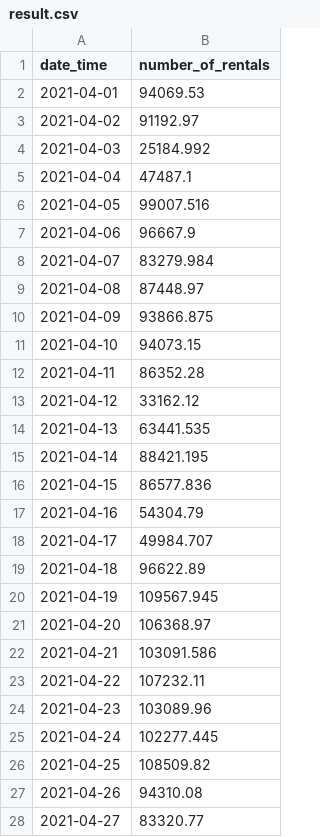
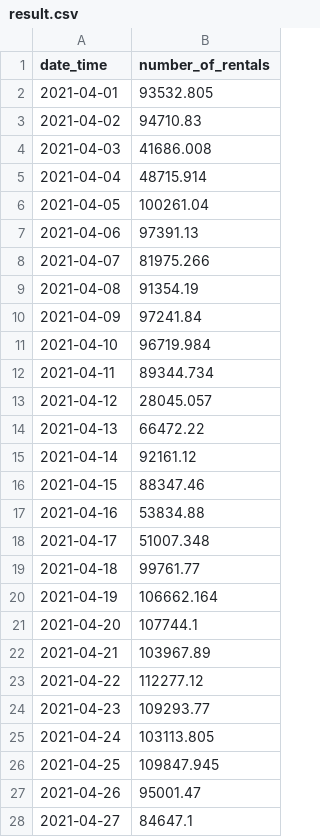
Before and after one commit to SeongwonTak/Data_projects, a CSV file: DaconBasic_bicycle_rental/result.csv, drawn as a sheet; only a part is shown; the diff covers the shown part only.

```diff
--- a/DaconBasic_bicycle_rental/result.csv
+++ b/DaconBasic_bicycle_rental/result.csv
@@ -1,28 +1,28 @@
 date_time,number_of_rentals
-2021-04-01,94069.53
-2021-04-02,91192.97
-2021-04-03,25184.992
-2021-04-04,47487.1
-2021-04-05,99007.516
-2021-04-06,96667.9
-2021-04-07,83279.984
-2021-04-08,87448.97
-2021-04-09,93866.875
-2021-04-10,94073.15
-2021-04-11,86352.28
-2021-04-12,33162.12
-2021-04-13,63441.535
-2021-04-14,88421.195
-2021-04-15,86577.836
-2021-04-16,54304.79
-2021-04-17,49984.707
-2021-04-18,96622.89
-2021-04-19,109567.945
-2021-04-20,106368.97
-2021-04-21,103091.586
-2021-04-22,107232.11
-2021-04-23,103089.96
-2021-04-24,102277.445
-2021-04-25,108509.82
-2021-04-26,94310.08
-2021-04-27,83320.77
+2021-04-01,93532.805
+2021-04-02,94710.83
+2021-04-03,41686.008
+2021-04-04,48715.914
+2021-04-05,100261.04
+2021-04-06,97391.13
+2021-04-07,81975.266
+2021-04-08,91354.19
+2021-04-09,97241.84
+2021-04-10,96719.984
+2021-04-11,89344.734
+2021-04-12,28045.057
+2021-04-13,66472.22
+2021-04-14,92161.12
+2021-04-15,88347.46
+2021-04-16,53834.88
+2021-04-17,51007.348
+2021-04-18,99761.77
+2021-04-19,106662.164
+2021-04-20,107744.1
+2021-04-21,103967.89
+2021-04-22,112277.12
+2021-04-23,109293.77
+2021-04-24,103113.805
+2021-04-25,109847.945
+2021-04-26,95001.47
+2021-04-27,84647.1
```
Also changed, not shown: 64 edited cells elsewhere in this file, 5 other files.
